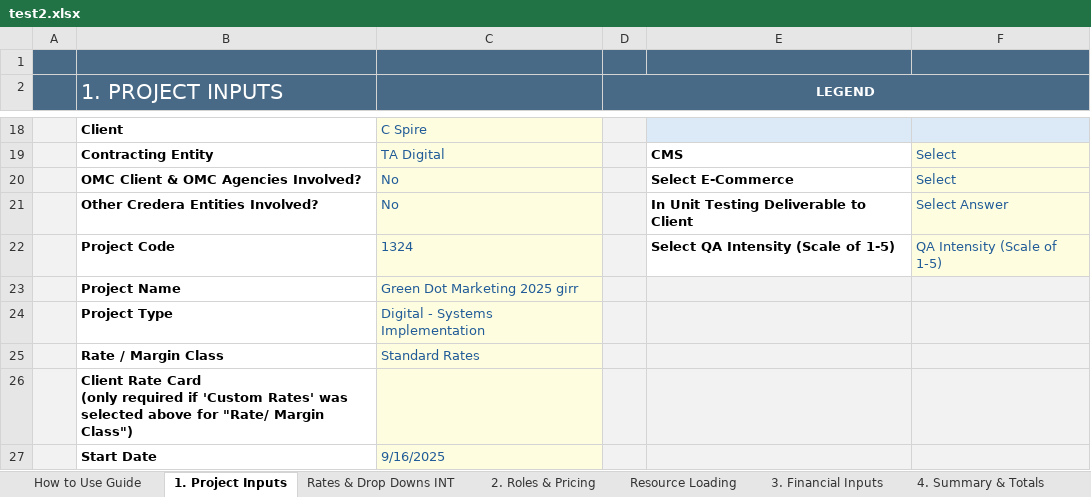
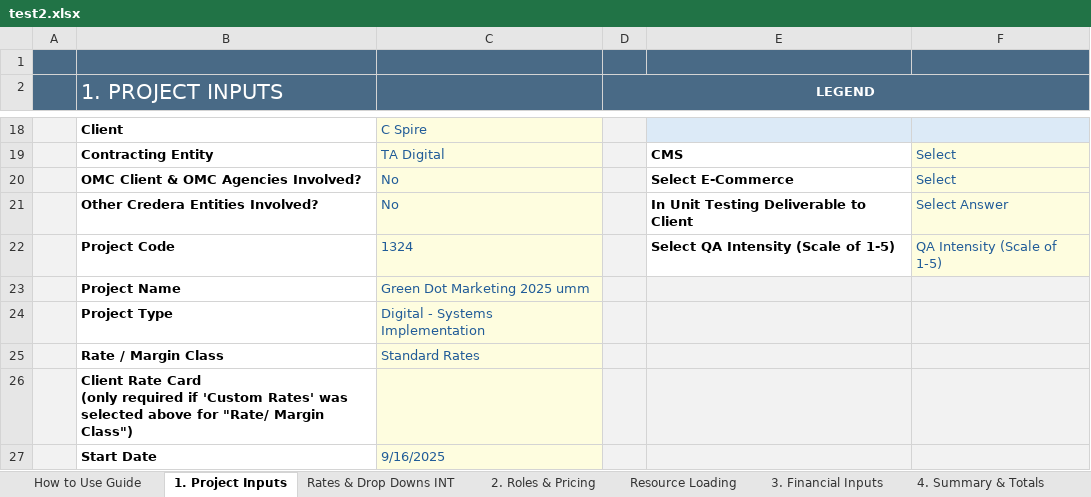
Before and after one commit to darvi-sunny/Test-Download, an Excel workbook: test2.xlsx, sheet 1. Project Inputs, drawn as a sheet; only a part is shown, gaps mark what is left out; values as stored, in another font and other column widths than the file's, no borders; conditional formats not drawn; the diff names each change by its address in the sheet, - before the commit and + after, or states it on an @@ line.

```diff
--- a/test2.xlsx (sheet 1. Project Inputs)
+++ b/test2.xlsx (sheet 1. Project Inputs)
-C23: Green Dot Marketing 2025 girr
+C23: Green Dot Marketing 2025 umm
```
Also changed, not shown: sheet 6. Commercial Review, sheet 4. Summary & Totals, sheet Optional - Scope Estimation, sheet Resource Loading, hidden cells.
